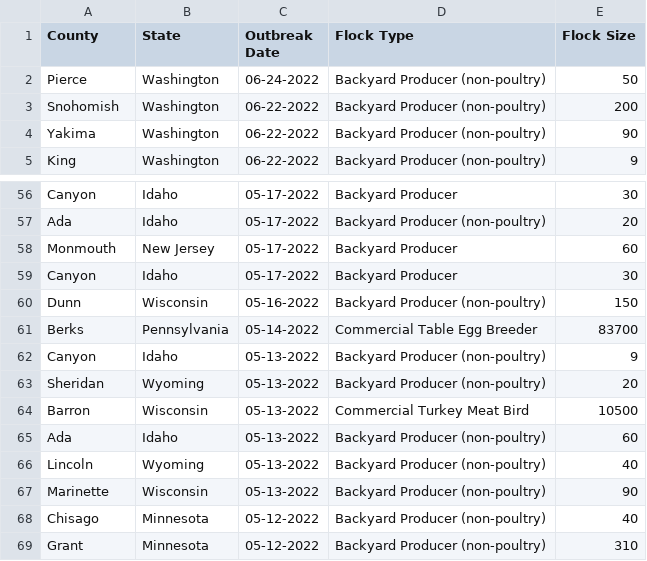
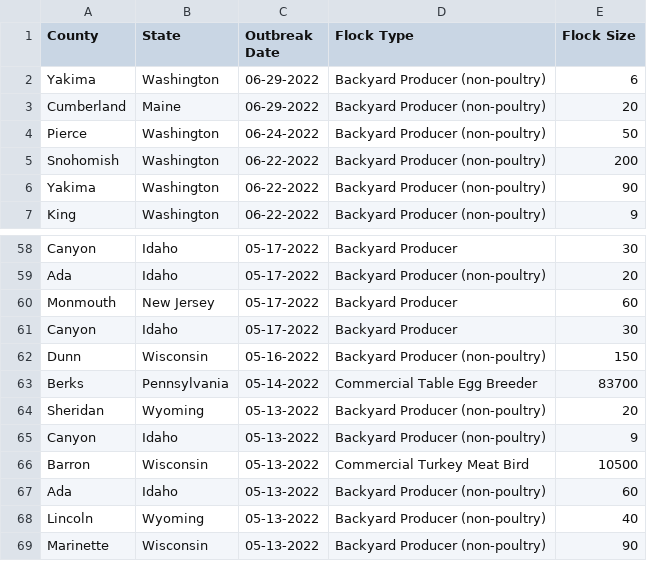
Before and after one commit to simonw/scrape-us-avian-flu, a CSV file: commercial-backyard-flocks.csv, drawn as a sheet; only a part is shown, gaps mark what is left out; the shorter side is filled out with more unchanged rows.

```diff
--- a/commercial-backyard-flocks.csv
+++ b/commercial-backyard-flocks.csv
@@ -1,2 +1,4 @@
 "County","State","Outbreak Date","Flock Type","Flock Size"
+"Yakima","Washington","06-29-2022","Backyard Producer (non-poultry)","6"
+"Cumberland","Maine","06-29-2022","Backyard Producer (non-poultry)","20"
 "Pierce","Washington","06-24-2022","Backyard Producer (non-poultry)","50"
@@ -61,4 +63,4 @@
 "Berks","Pennsylvania","05-14-2022","Commercial Table Egg Breeder","83700"
+"Sheridan","Wyoming","05-13-2022","Backyard Producer (non-poultry)","20"
 "Canyon","Idaho","05-13-2022","Backyard Producer (non-poultry)","9"
-"Sheridan","Wyoming","05-13-2022","Backyard Producer (non-poultry)","20"
 "Barron","Wisconsin","05-13-2022","Commercial Turkey Meat Bird","10500"
```
